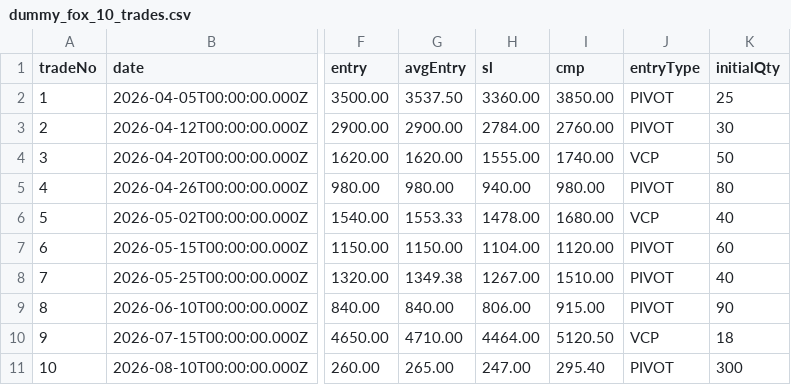
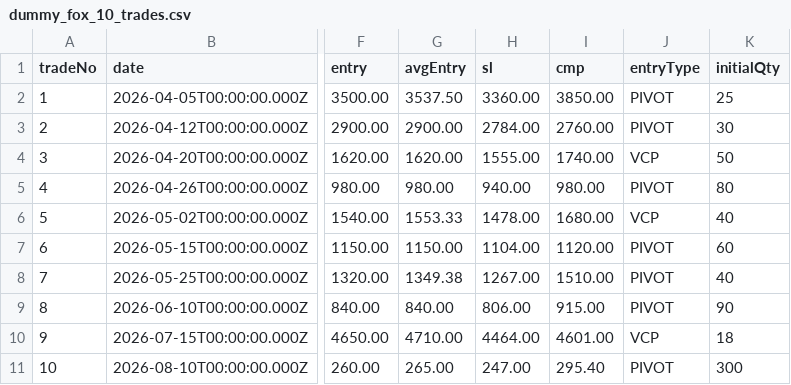
Before and after one commit to foxtradebharat/desktopfoxtrade, a CSV file: dummy_fox_10_trades.csv, drawn as a sheet; only a part is shown, gaps mark what is left out; the diff names each change by its address in the sheet, - before the commit and + after, or states it on an @@ line.

```diff
--- a/dummy_fox_10_trades.csv
+++ b/dummy_fox_10_trades.csv
-I10 (cmp): 5120.50
+I10 (cmp): 4601.00
```
Also changed, not shown: 7 other files.
